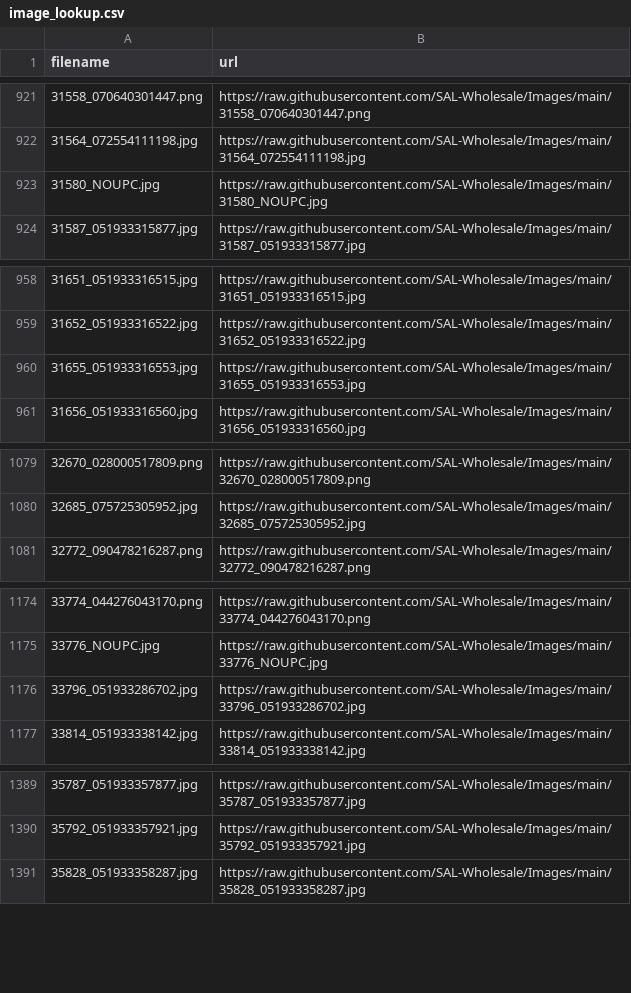
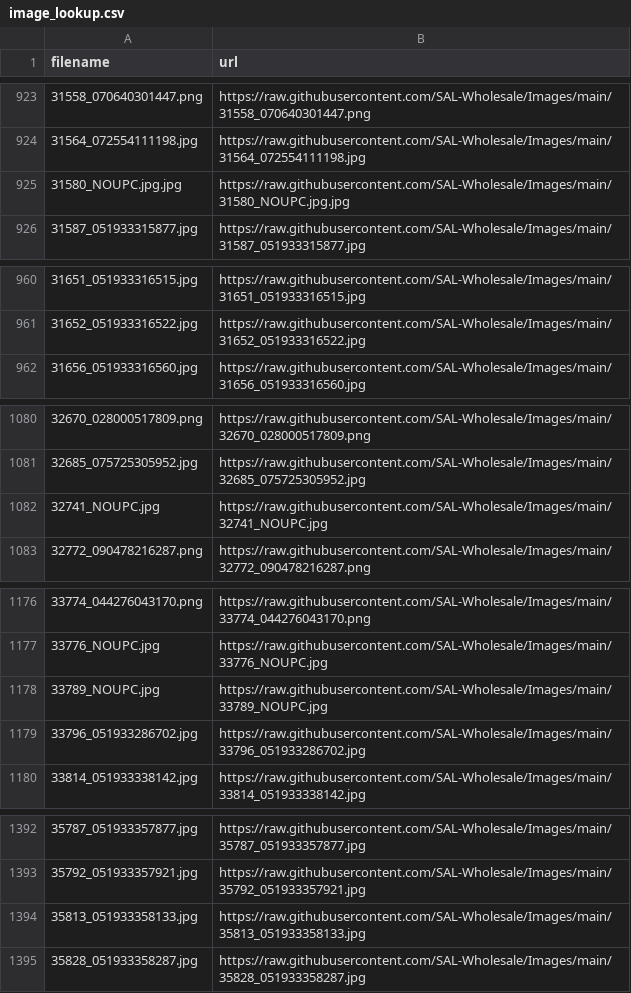
Before and after one commit to SAL-Wholesale/Images, a CSV file: image_lookup.csv, drawn as a sheet; only a part is shown, gaps mark what is left out; the diff covers the shown part only.

```diff
--- a/image_lookup.csv
+++ b/image_lookup.csv
@@ -922,3 +924,3 @@ filename,url
 31564_072554111198.jpg,https://raw.githubusercontent.com/SAL-Wholesale/Images/main/31564_072554111198.jpg
-31580_NOUPC.jpg,https://raw.githubusercontent.com/SAL-Wholesale/Images/main/31580_NOUPC.jpg
+31580_NOUPC.jpg.jpg,https://raw.githubusercontent.com/SAL-Wholesale/Images/main/31580_NOUPC.jpg.jpg
 31587_051933315877.jpg,https://raw.githubusercontent.com/SAL-Wholesale/Images/main/31587_051933315877.jpg
@@ -959,3 +961,2 @@ filename,url
 31652_051933316522.jpg,https://raw.githubusercontent.com/SAL-Wholesale/Images/main/31652_051933316522.jpg
-31655_051933316553.jpg,https://raw.githubusercontent.com/SAL-Wholesale/Images/main/31655_051933316553.jpg
 31656_051933316560.jpg,https://raw.githubusercontent.com/SAL-Wholesale/Images/main/31656_051933316560.jpg
@@ -1080,2 +1081,3 @@ filename,url
 32685_075725305952.jpg,https://raw.githubusercontent.com/SAL-Wholesale/Images/main/32685_075725305952.jpg
+32741_NOUPC.jpg,https://raw.githubusercontent.com/SAL-Wholesale/Images/main/32741_NOUPC.jpg
 32772_090478216287.png,https://raw.githubusercontent.com/SAL-Wholesale/Images/main/32772_090478216287.png
@@ -1175,2 +1177,3 @@ filename,url
 33776_NOUPC.jpg,https://raw.githubusercontent.com/SAL-Wholesale/Images/main/33776_NOUPC.jpg
+33789_NOUPC.jpg,https://raw.githubusercontent.com/SAL-Wholesale/Images/main/33789_NOUPC.jpg
 33796_051933286702.jpg,https://raw.githubusercontent.com/SAL-Wholesale/Images/main/33796_051933286702.jpg
@@ -1390,2 +1393,3 @@ filename,url
 35792_051933357921.jpg,https://raw.githubusercontent.com/SAL-Wholesale/Images/main/35792_051933357921.jpg
+35813_051933358133.jpg,https://raw.githubusercontent.com/SAL-Wholesale/Images/main/35813_051933358133.jpg
 35828_051933358287.jpg,https://raw.githubusercontent.com/SAL-Wholesale/Images/main/35828_051933358287.jpg
```
Also changed, not shown: 12 added rows and 8 edited cells elsewhere in this file.
